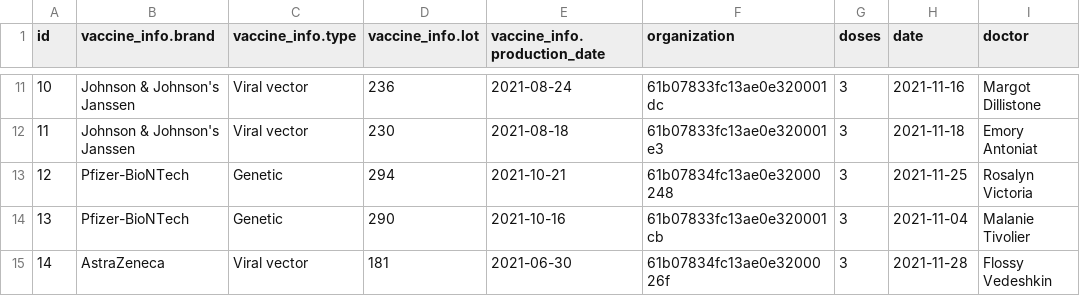
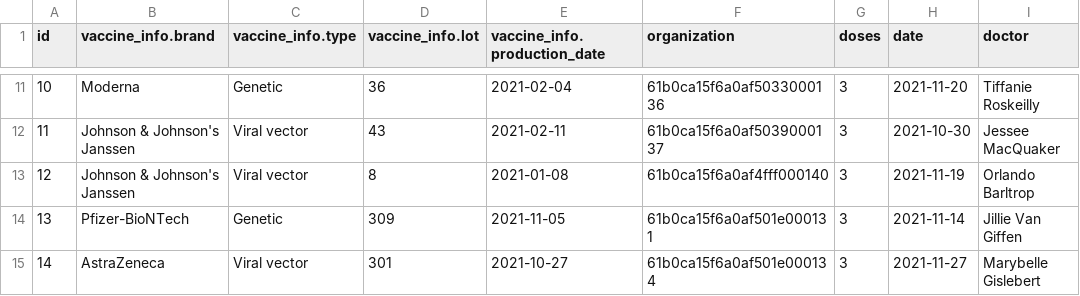
Before and after one commit to daviderigamonti/SMBUD-MongoDB, a CSV file: deliverables/creation/mockaroo/datasets/vaccine3.csv, drawn as a sheet; only a part is shown, gaps mark what is left out; the diff covers the shown part only.

```diff
--- a/deliverables/creation/mockaroo/datasets/vaccine3.csv
+++ b/deliverables/creation/mockaroo/datasets/vaccine3.csv
@@ -11,5 +11,5 @@ id,vaccine_info.brand,vaccine_info.type,vaccine_info.lot,vaccine_info.production
-10,Johnson & Johnson's Janssen,Viral vector,236,2021-08-24,61b07833fc13ae0e320001dc,3,2021-11-16,Margot Dillistone
-11,Johnson & Johnson's Janssen,Viral vector,230,2021-08-18,61b07833fc13ae0e320001e3,3,2021-11-18,Emory Antoniat
-12,Pfizer-BioNTech,Genetic,294,2021-10-21,61b07834fc13ae0e32000248,3,2021-11-25,Rosalyn Victoria
-13,Pfizer-BioNTech,Genetic,290,2021-10-16,61b07833fc13ae0e320001cb,3,2021-11-04,Malanie Tivolier
-14,AstraZeneca,Viral vector,181,2021-06-30,61b07834fc13ae0e3200026f,3,2021-11-28,Flossy Vedeshkin
+10,Moderna,Genetic,36,2021-02-04,61b0ca15f6a0af5033000136,3,2021-11-20,Tiffanie Roskeilly
+11,Johnson & Johnson's Janssen,Viral vector,43,2021-02-11,61b0ca15f6a0af5039000137,3,2021-10-30,Jessee MacQuaker
+12,Johnson & Johnson's Janssen,Viral vector,8,2021-01-08,61b0ca15f6a0af4fff000140,3,2021-11-19,Orlando Barltrop
+13,Pfizer-BioNTech,Genetic,309,2021-11-05,61b0ca15f6a0af501e000131,3,2021-11-14,Jillie Van Giffen
+14,AstraZeneca,Viral vector,301,2021-10-27,61b0ca15f6a0af501e000134,3,2021-11-27,Marybelle Gislebert
```
Also changed, not shown: 96 edited cells elsewhere in this file, deliverables/creation/mockaroo/datasets/authorized_body.csv, deliverables/creation/mockaroo/datasets/person.csv, 9 other files.
